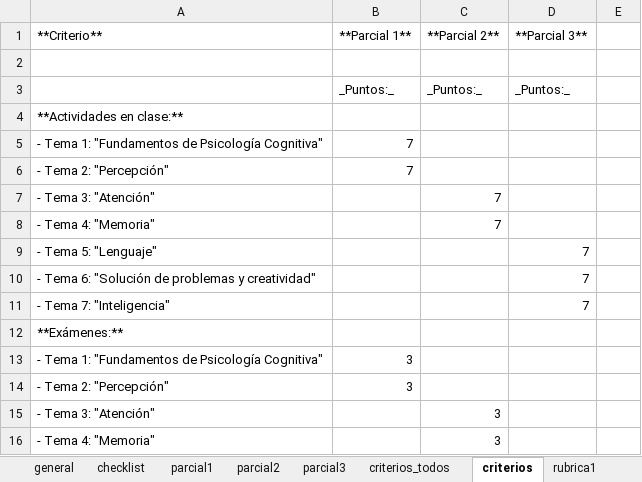
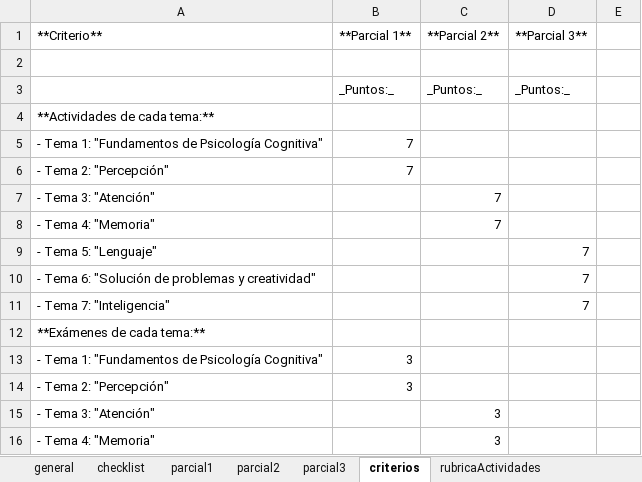
Before and after one commit to mmejia23/cognitiva, an Excel workbook: 2023-2.xlsx, sheet criterios, drawn as a sheet; only a part is shown; values as stored, in another font and other column widths than the file's, no borders; the diff names each change by its address in the sheet, - before the commit and + after, or states it on an @@ line.

```diff
--- a/2023-2.xlsx (sheet criterios)
+++ b/2023-2.xlsx (sheet criterios)
-sheet tab: rubrica1
+sheet tab: rubricaActividades
-sheet tab: criterios_todos
-A4 (**Criterio**): **Actividades en clase:**
+A4 (**Criterio**): **Actividades de cada tema:**
-A12 (**Criterio**): **Exámenes:**
+A12 (**Criterio**): **Exámenes de cada tema:**
```
Also changed, not shown: sheet parcial3, sheet parcial2, sheet parcial1, sheet rubricaActividades, sheet general, sheet checklist, other sheet tabs, 7 other files.
